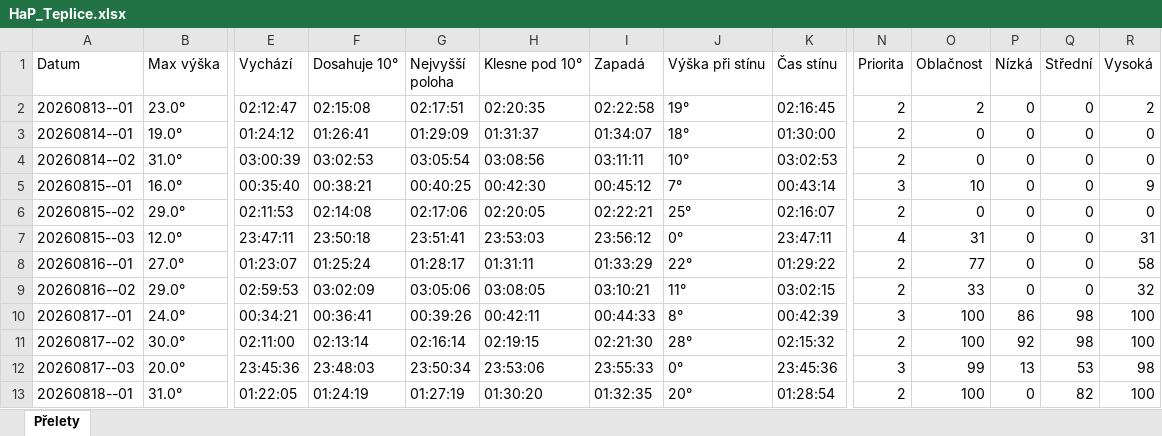
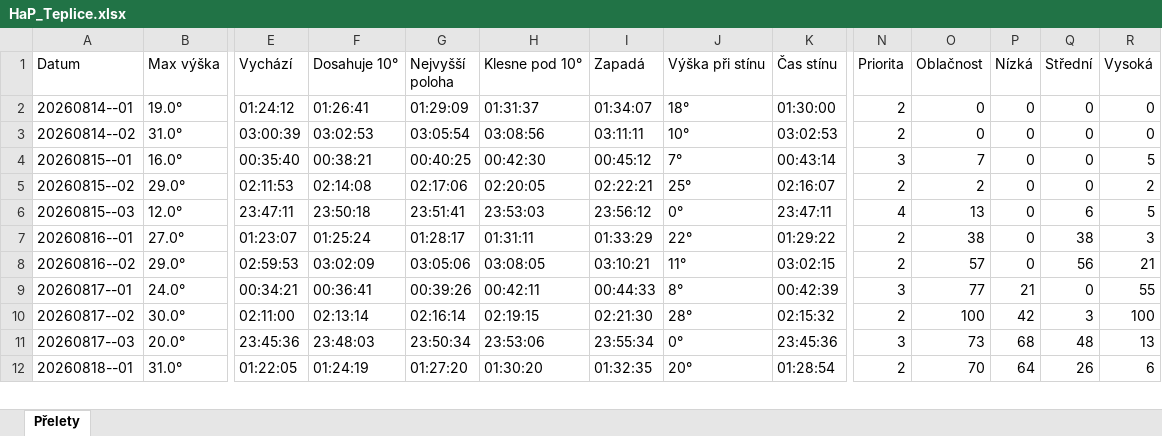
Before and after one commit to LASAR-DoSpace/LASARsat-Transit-Table, an Excel workbook: output/HaP_Teplice.xlsx, sheet Přelety, drawn as a sheet; only a part is shown, gaps mark what is left out; values as stored, in another font and other column widths than the file's, no cell formats; conditional formats not drawn; removed rows and columns are numbered as before the commit, all else as after; rows hold the shown columns only; the diff covers the shown part only; the diff names each change by its address in the sheet, - before the commit and + after, or states it on an @@ line.

```diff
--- a/output/HaP_Teplice.xlsx (sheet Přelety)
+++ b/output/HaP_Teplice.xlsx (sheet Přelety)
-row 2: 20260813--01 | 23.0° | 02:12:47 | 02:15:08 | 02:17:51 | 02:20:35 | 02:22:58 | 19° | 02:16:45 | 2 | 2 | 0 | 0 | 2
-O4 (Oblačnost): 10
+O4 (Oblačnost): 7
-R4 (Vysoká): 9
+R4 (Vysoká): 5
-O5 (Oblačnost): 0
+O5 (Oblačnost): 2
-R5 (Vysoká): 0
+R5 (Vysoká): 2
-O6 (Oblačnost): 31
+O6 (Oblačnost): 13
-Q6 (Střední): 0
+Q6 (Střední): 6
-R6 (Vysoká): 31
+R6 (Vysoká): 5
-O7 (Oblačnost): 77
+O7 (Oblačnost): 38
-Q7 (Střední): 0
+Q7 (Střední): 38
-R7 (Vysoká): 58
+R7 (Vysoká): 3
-O8 (Oblačnost): 33
+O8 (Oblačnost): 57
-Q8 (Střední): 0
+Q8 (Střední): 56
-R8 (Vysoká): 32
+R8 (Vysoká): 21
-O9 (Oblačnost): 100
+O9 (Oblačnost): 77
-P9 (Nízká): 86
+P9 (Nízká): 21
-Q9 (Střední): 98
+Q9 (Střední): 0
-R9 (Vysoká): 100
+R9 (Vysoká): 55
-P10 (Nízká): 92
+P10 (Nízká): 42
-Q10 (Střední): 98
+Q10 (Střední): 3
-I11 (Zapadá): 23:55:33
+I11 (Zapadá): 23:55:34
-O11 (Oblačnost): 99
+O11 (Oblačnost): 73
-P11 (Nízká): 13
+P11 (Nízká): 68
-Q11 (Střední): 53
+Q11 (Střední): 48
-R11 (Vysoká): 98
+R11 (Vysoká): 13
-G12 (Nejvyšší poloha): 01:27:19
+G12 (Nejvyšší poloha): 01:27:20
-O12 (Oblačnost): 100
+O12 (Oblačnost): 70
-P12 (Nízká): 0
+P12 (Nízká): 64
-Q12 (Střední): 82
+Q12 (Střední): 26
-R12 (Vysoká): 100
+R12 (Vysoká): 6
```
Also changed, not shown: 3 added rows and 34 edited cells elsewhere in this sheet, cell formats, output/Izana.xlsx, 2 other files.
